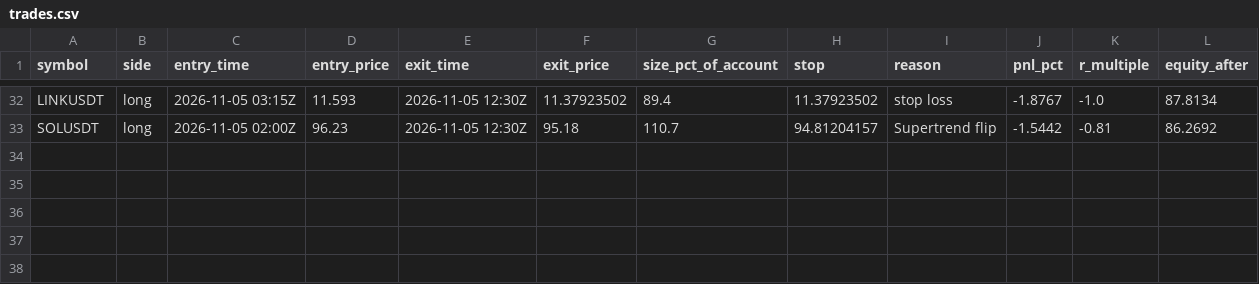
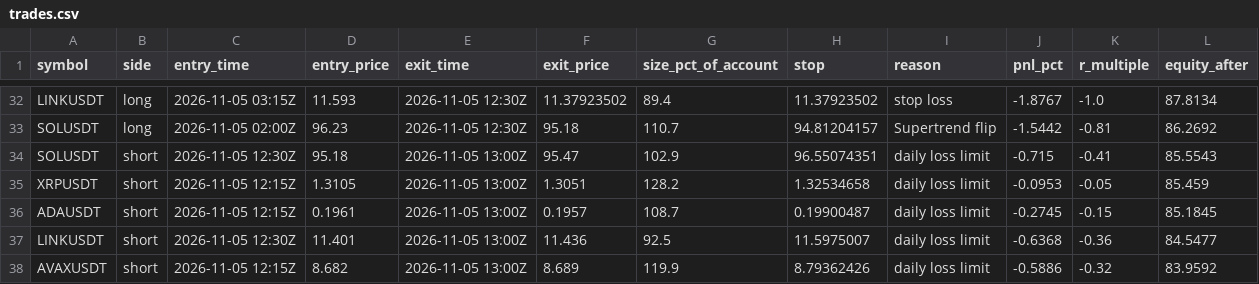
Before and after one commit to d4gh9jzy4p-arch/dema-supertrend-paper, a CSV file: trades.csv, drawn as a sheet; only a part is shown, gaps mark what is left out; the diff names each change by its address in the sheet, - before the commit and + after, or states it on an @@ line.

```diff
--- a/trades.csv
+++ b/trades.csv
+row 34: SOLUSDT | short | 2026-11-05 12:30Z | 95.18 | 2026-11-05 13:00Z | 95.47 | 102.9 | 96.55074351 | daily loss limit | -0.715 | -0.41 | 85.5543
+row 35: XRPUSDT | short | 2026-11-05 12:15Z | 1.3105 | 2026-11-05 13:00Z | 1.3051 | 128.2 | 1.32534658 | daily loss limit | -0.0953 | -0.05 | 85.459
+row 36: ADAUSDT | short | 2026-11-05 12:15Z | 0.1961 | 2026-11-05 13:00Z | 0.1957 | 108.7 | 0.19900487 | daily loss limit | -0.2745 | -0.15 | 85.1845
+row 37: LINKUSDT | short | 2026-11-05 12:30Z | 11.401 | 2026-11-05 13:00Z | 11.436 | 92.5 | 11.5975007 | daily loss limit | -0.6368 | -0.36 | 84.5477
+row 38: AVAXUSDT | short | 2026-11-05 12:15Z | 8.682 | 2026-11-05 13:00Z | 8.689 | 119.9 | 8.79362426 | daily loss limit | -0.5886 | -0.32 | 83.9592
```
Also changed, not shown: 5 other files.
